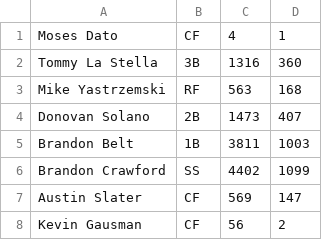
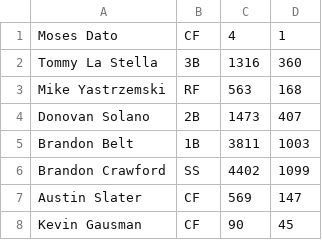
Before and after one commit to GoYommie/Baseball_Team_Manager, a CSV file: players.csv, drawn as a sheet.

Commit message:
S1- Procedural version complete- Edit player stats implemented
This basically recalculates averages and updates At bat and Hits respectively

```diff
--- a/players.csv
+++ b/players.csv
@@ -7,2 +7,2 @@ Brandon Crawford,SS,4402,1099
 Austin Slater,CF,569,147
-Kevin Gausman,CF,56,2
+Kevin Gausman,CF,90,45
```
Also changed, not shown: 1 other file.
